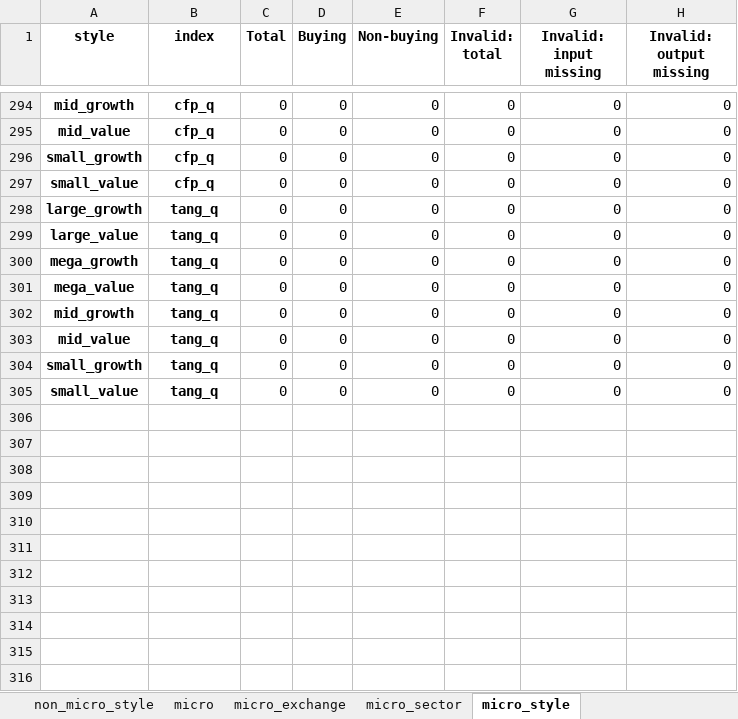
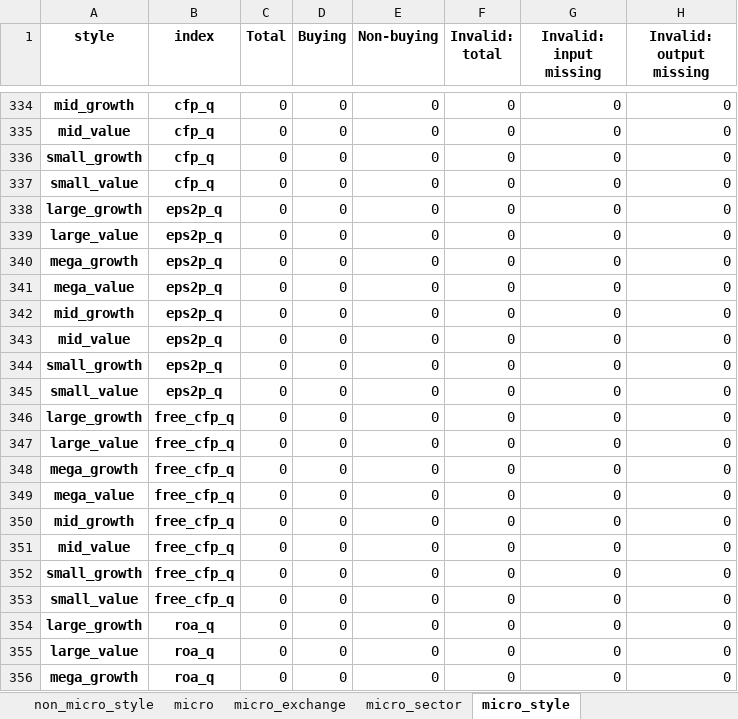
Before and after one commit to zhuolonghao/OpenSourceAssetPricing, an Excel workbook: 02.Signals/validate_202402.xlsx, sheet micro_style, drawn as a sheet; only a part is shown, gaps mark what is left out; the shorter side is filled out with more unchanged rows; values as stored, in another font and other column widths than the file's, no borders; the diff covers the shown part only; the diff names each change by its address in the sheet, - before the commit and + after, or states it on an @@ line.

```diff
--- a/02.Signals/validate_202402.xlsx (sheet micro_style)
+++ b/02.Signals/validate_202402.xlsx (sheet micro_style)
+row 338: large_growth | eps2p_q | 0 | 0 | 0 | 0 | 0 | 0
+row 339: large_value | eps2p_q | 0 | 0 | 0 | 0 | 0 | 0
+row 340: mega_growth | eps2p_q | 0 | 0 | 0 | 0 | 0 | 0
+row 341: mega_value | eps2p_q | 0 | 0 | 0 | 0 | 0 | 0
+row 342: mid_growth | eps2p_q | 0 | 0 | 0 | 0 | 0 | 0
+row 343: mid_value | eps2p_q | 0 | 0 | 0 | 0 | 0 | 0
+row 344: small_growth | eps2p_q | 0 | 0 | 0 | 0 | 0 | 0
+row 345: small_value | eps2p_q | 0 | 0 | 0 | 0 | 0 | 0
+row 346: large_growth | free_cfp_q | 0 | 0 | 0 | 0 | 0 | 0
+row 347: large_value | free_cfp_q | 0 | 0 | 0 | 0 | 0 | 0
+row 348: mega_growth | free_cfp_q | 0 | 0 | 0 | 0 | 0 | 0
+row 349: mega_value | free_cfp_q | 0 | 0 | 0 | 0 | 0 | 0
+row 350: mid_growth | free_cfp_q | 0 | 0 | 0 | 0 | 0 | 0
+row 351: mid_value | free_cfp_q | 0 | 0 | 0 | 0 | 0 | 0
+row 352: small_growth | free_cfp_q | 0 | 0 | 0 | 0 | 0 | 0
+row 353: small_value | free_cfp_q | 0 | 0 | 0 | 0 | 0 | 0
+row 354: large_growth | roa_q | 0 | 0 | 0 | 0 | 0 | 0
+row 355: large_value | roa_q | 0 | 0 | 0 | 0 | 0 | 0
+row 356: mega_growth | roa_q | 0 | 0 | 0 | 0 | 0 | 0
```
Also changed, not shown: 61 added rows elsewhere in this sheet, sheet non_micro_sector, sheet micro_sector, sheet non_micro_style, sheet non_micro_exchange, sheet micro_exchange, sheet micro, 1 more sheet, 01.Assessment/_SignalDoc.xlsx, 02.Signals/202402.xlsx, 30 other files.
